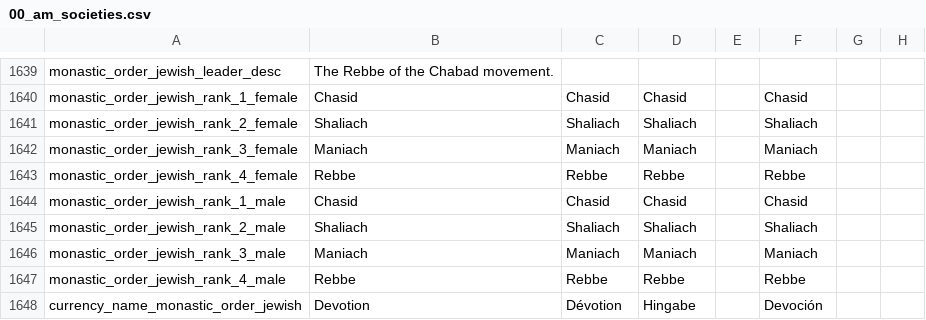
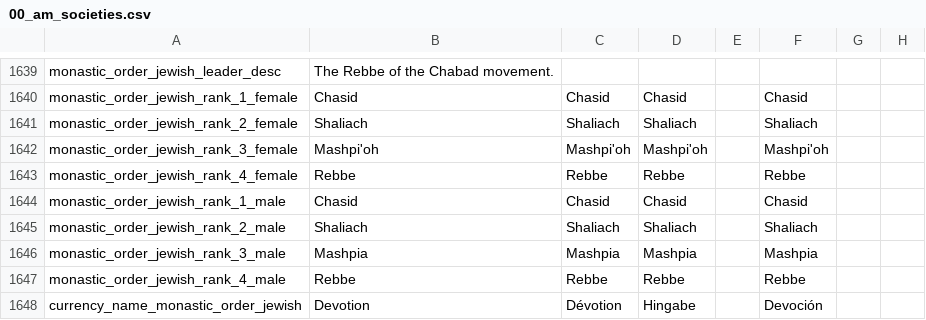
Before and after one commit to Ofaloaf/postapoc, a CSV file: After the End Fan Fork/localisation/00_am_societies.csv, drawn as a sheet; only a part is shown, gaps mark what is left out; the diff names each change by its address in the sheet, - before the commit and + after, or states it on an @@ line.

Commit message:
Adjusted Chabad ranks again

```diff
--- a/After the End Fan Fork/localisation/00_am_societies.csv
+++ b/After the End Fan Fork/localisation/00_am_societies.csv
-B1642: Maniach
+B1642: Mashpi'oh
-C1642: Maniach
+C1642: Mashpi'oh
-D1642: Maniach
+D1642: Mashpi'oh
-F1642: Maniach
+F1642: Mashpi'oh
-B1646: Maniach
+B1646: Mashpia
-C1646: Maniach
+C1646: Mashpia
-D1646: Maniach
+D1646: Mashpia
-F1646: Maniach
+F1646: Mashpia
```
